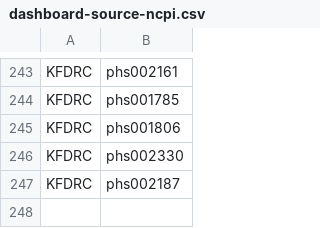
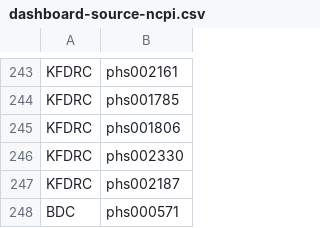
Before and after one commit to anvilproject/anvil-portal, a CSV file: plugins/utils/dashboard-source-ncpi.csv, drawn as a sheet; only a part is shown, gaps mark what is left out; the diff names each change by its address in the sheet, - before the commit and + after, or states it on an @@ line.

```diff
--- a/plugins/utils/dashboard-source-ncpi.csv
+++ b/plugins/utils/dashboard-source-ncpi.csv
+row 248: BDC | phs000571
```
Also changed, not shown: db-gap-cache/db-gap-id-accessions.csv, 3 other files.
